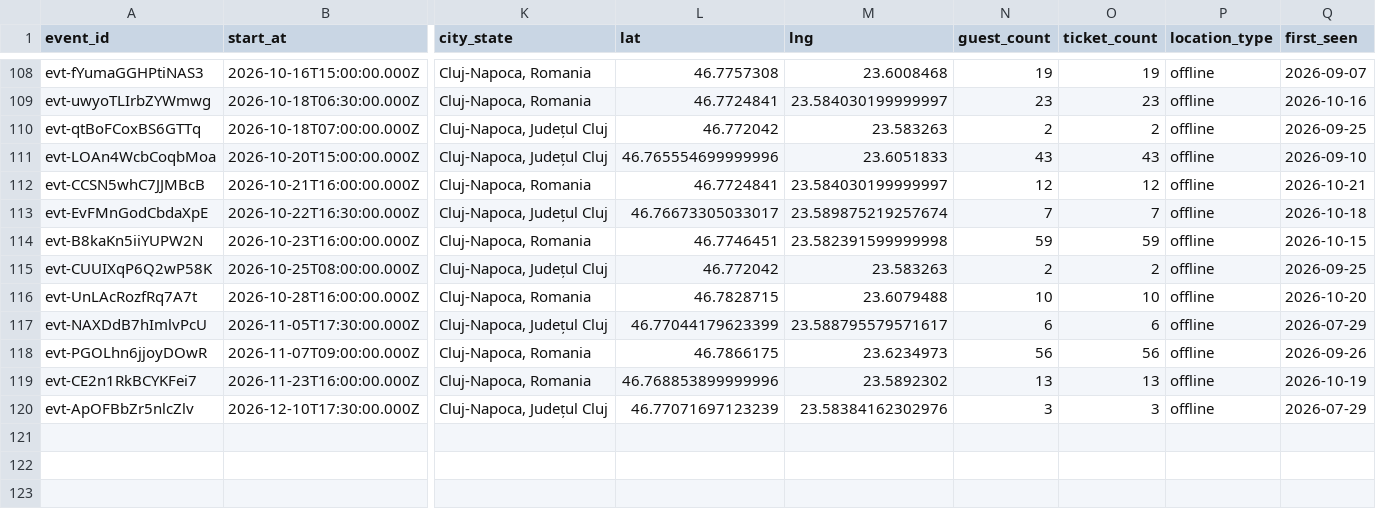
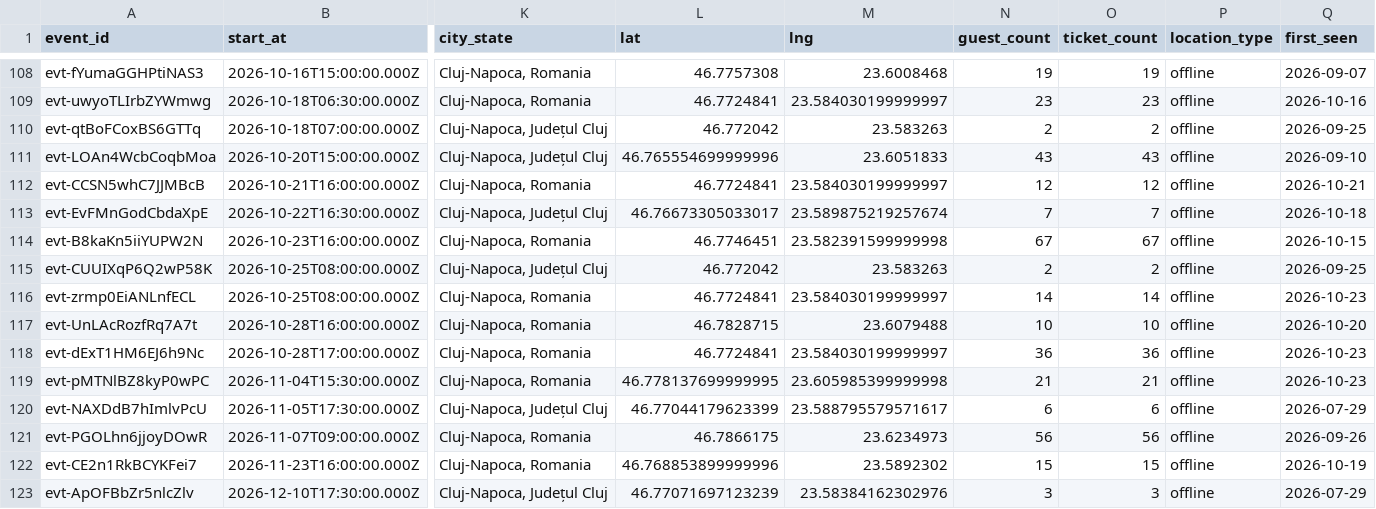
Before and after one commit to FlorinPopaCodes/cluj-meetup-tracker, a CSV file: data/events.csv, drawn as a sheet; only a part is shown, gaps mark what is left out; addresses are those after the commit; rows hold the shown columns only; the diff names each change by its address in the sheet, - before the commit and + after, or states it on an @@ line.

```diff
--- a/data/events.csv
+++ b/data/events.csv
-N114 (guest_count): 59
+N114 (guest_count): 67
-O114 (ticket_count): 59
+O114 (ticket_count): 67
+row 116: evt-zrmp0EiANLnfECL | 2026-10-25T08:00:00.000Z | Cluj-Napoca, Romania | 46.7724841 | 23.584030199999997 | 14 | 14 | offline | 2026-10-23
+row 118: evt-dExT1HM6EJ6h9Nc | 2026-10-28T17:00:00.000Z | Cluj-Napoca, Romania | 46.7724841 | 23.584030199999997 | 36 | 36 | offline | 2026-10-23
+row 119: evt-pMTNlBZ8kyP0wPC | 2026-11-04T15:30:00.000Z | Cluj-Napoca, Romania | 46.778137699999995 | 23.605985399999998 | 21 | 21 | offline | 2026-10-23
-N122 (guest_count): 13
+N122 (guest_count): 15
-O122 (ticket_count): 13
+O122 (ticket_count): 15
```
Also changed, not shown: 4 other files.
